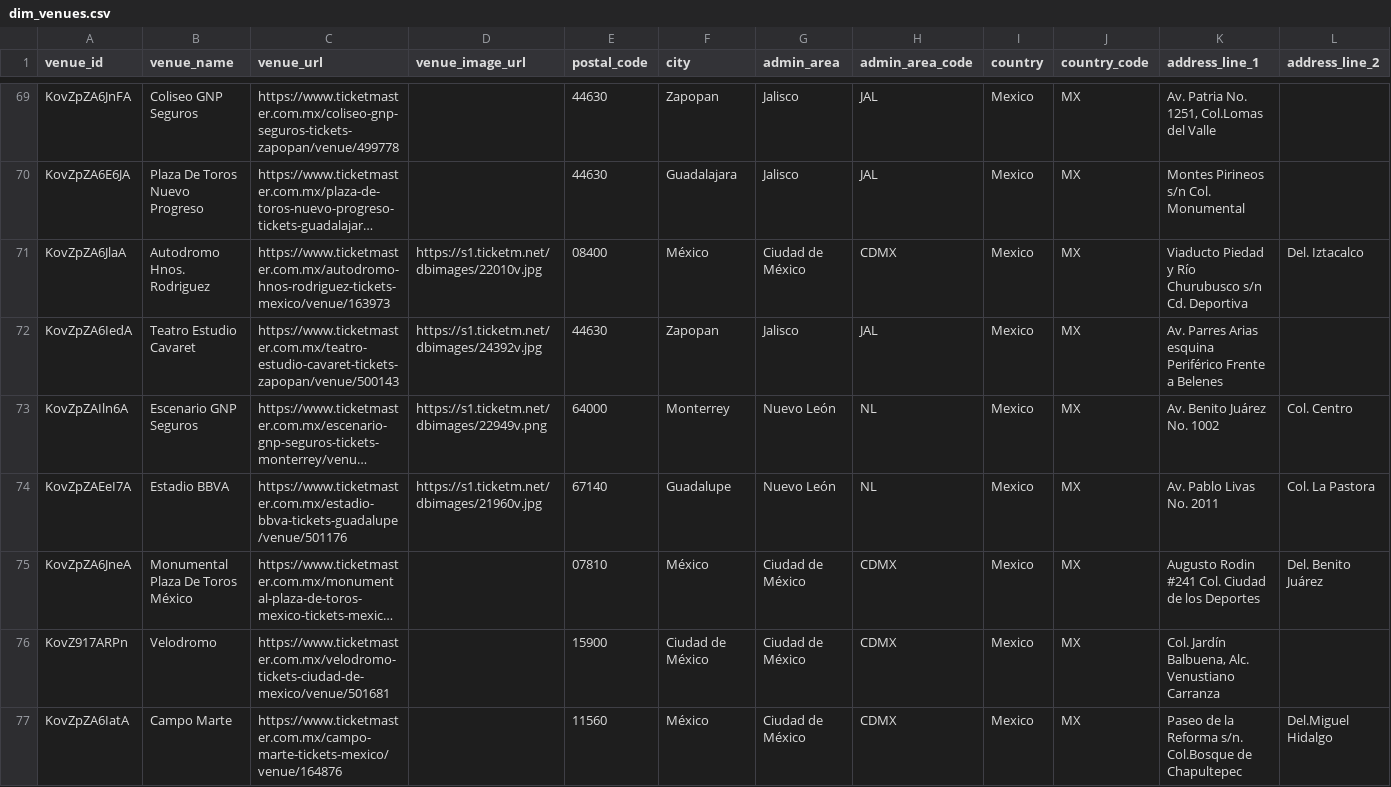
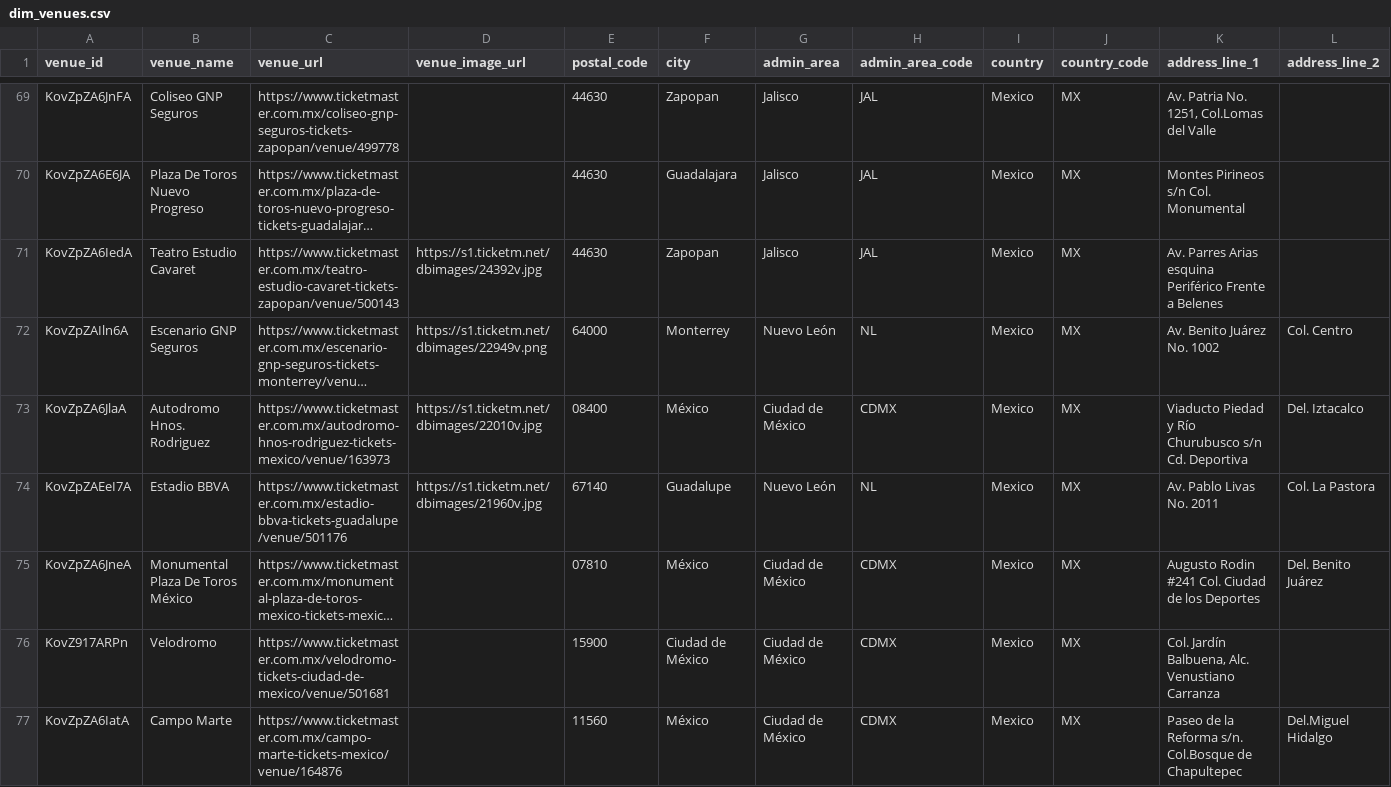
Before and after one commit to DavidCastilloSKT/analisis-oferta-musical-mexico-ticketmaster, a CSV file: data/processed/enriched_latam/dim_venues.csv, drawn as a sheet; only a part is shown, gaps mark what is left out; long unchanged cells end in …; removed rows and columns are numbered as before the commit, all else as after; rows hold the shown columns only; the diff covers the shown part only; the diff names each change by its address in the sheet, - before the commit and + after, or states it on an @@ line.

```diff
--- a/data/processed/enriched_latam/dim_venues.csv
+++ b/data/processed/enriched_latam/dim_venues.csv
-row 71: KovZpZA6JlaA | Autodromo Hnos. Rodriguez | https://www.ticketmaster.com.mx/autodromo-hnos-rodriguez-tickets-mexico/venue/163973 | https://s1.ticketm.net/dbimages/22010v.jpg | 08400 | México | Ciudad de México | CDMX | Mexico | MX | Viaducto Piedad y Río Churubusco s/n Cd. Deportiva | Del. Iztacalco
+row 73: KovZpZA6JlaA | Autodromo Hnos. Rodriguez | https://www.ticketmaster.com.mx/autodromo-hnos-rodriguez-tickets-mexico/venue/163973 | https://s1.ticketm.net/dbimages/22010v.jpg | 08400 | México | Ciudad de México | CDMX | Mexico | MX | Viaducto Piedad y Río Churubusco s/n Cd. Deportiva | Del. Iztacalco
```
Also changed, not shown: 1 added row, 1 removed row and 1 moved row elsewhere in this file, data/processed/enriched_latam/bridge_event_attractions.csv, data/processed/enriched_latam/dim_attractions.csv, 3 other files.
